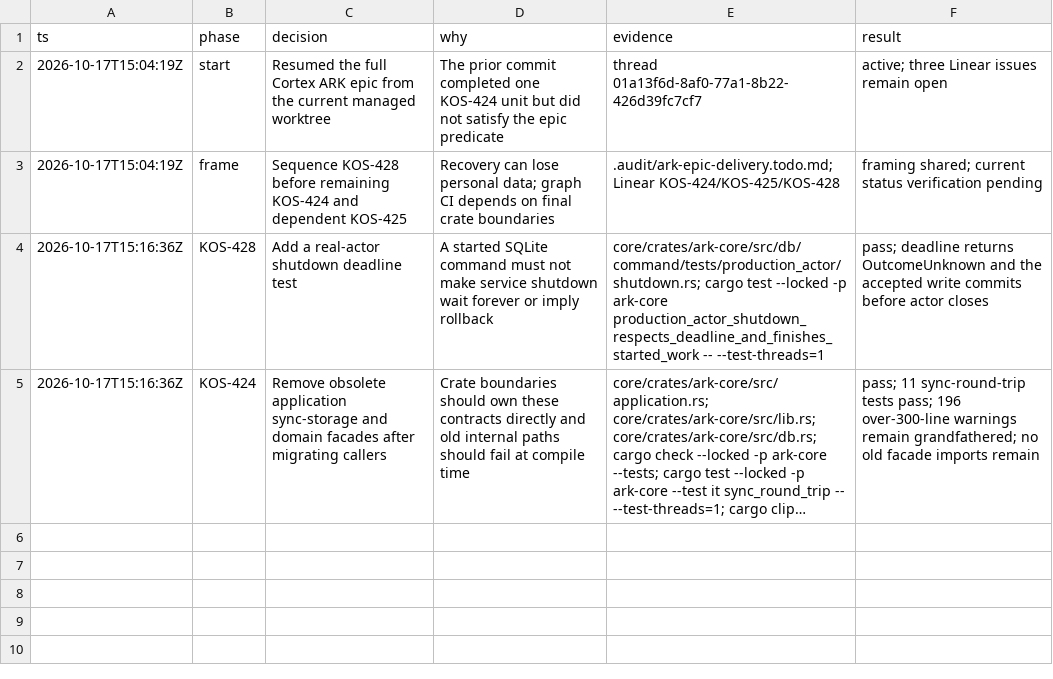
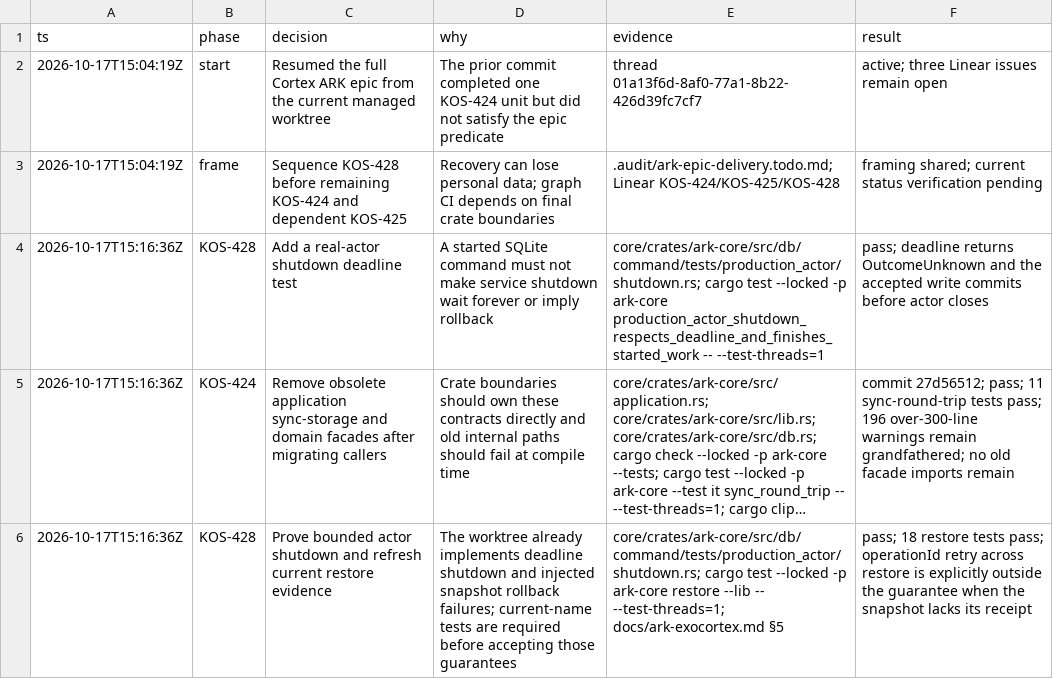
Before and after one commit to makekosmos/cortex, a TSV file: .audit/ark-exocortex-run-2026-10-17.tsv, drawn as a sheet; long unchanged cells end in …; the diff names each change by its address in the sheet, - before the commit and + after, or states it on an @@ line.

Commit message:
docs(ark): clarify restore retry boundaries

```diff
--- a/.audit/ark-exocortex-run-2026-10-17.tsv
+++ b/.audit/ark-exocortex-run-2026-10-17.tsv
-F5 (result): pass; 11…
+F5 (result): commit 27d56512; pass; 11…
+row 6: 2026-10-17T15:16:36Z | KOS-428 | Prove bounded actor shutdown and refresh current restore evidence | The worktree already implements deadline shutdown and injected snapshot rollback failures; current-name tests are required before accepting those guarantees | core/crates/ark-core/src/db/command/tests/production_actor/shutdown.rs; cargo test --locked -p ark-core restore --lib -- --test-threads=1; docs/ark-exocortex.md §5 | pass; 18 restore tests pass; operationId retry across restore is explicitly outside the guarantee when the snapshot lacks its receipt
```
Also changed, not shown: 2 other files.
